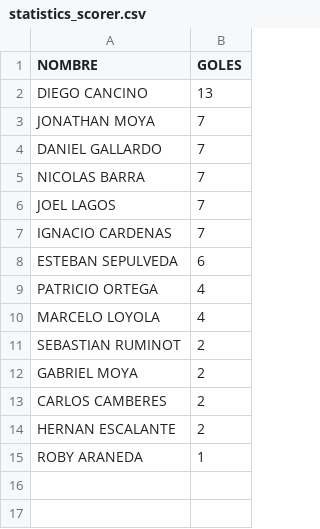
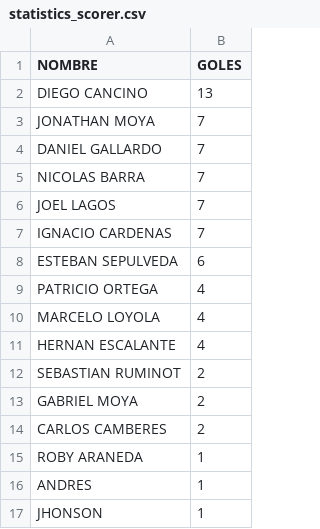
Before and after one commit to hescalag-web/barbarosfc, a CSV file: docs/statistics_scorer.csv, drawn as a sheet.

```diff
--- a/docs/statistics_scorer.csv
+++ b/docs/statistics_scorer.csv
@@ -10,2 +10,3 @@ PATRICIO ORTEGA,4
 MARCELO LOYOLA,4
+HERNAN ESCALANTE,4
 SEBASTIAN RUMINOT,2
@@ -13,3 +14,4 @@ GABRIEL MOYA,2
 CARLOS CAMBERES,2
-HERNAN ESCALANTE,2
 ROBY ARANEDA,1
+ANDRES,1
+JHONSON,1
```
Also changed, not shown: docs/statistics.csv.
